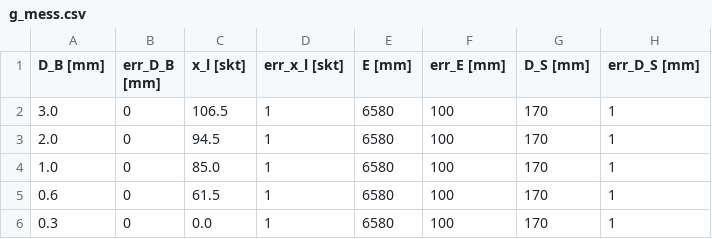
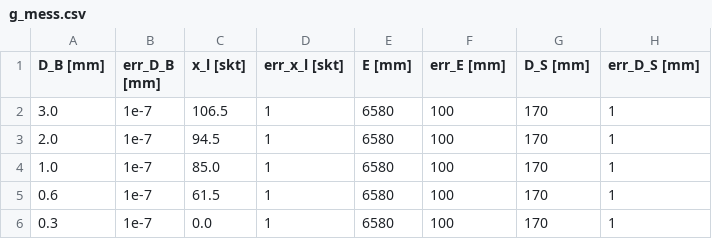
Before and after one commit to Patrixon0/data-analysis-plotting-tool, a CSV file: P3/Theo_Patrick/364/g_mess.csv, drawn as a sheet.

Commit message:
364 Theo_Patrick g fix

```diff
--- a/P3/Theo_Patrick/364/g_mess.csv
+++ b/P3/Theo_Patrick/364/g_mess.csv
@@ -1,6 +1,6 @@
 D_B [mm], err_D_B [mm], x_l [skt], err_x_l [skt], E [mm], err_E [mm], D_S [mm], err_D_S [mm]
-3.0, 0, 106.5, 1, 6580, 100, 170, 1
-2.0, 0, 94.5, 1, 6580, 100, 170, 1
-1.0, 0, 85.0, 1, 6580, 100, 170, 1
-0.6, 0, 61.5, 1, 6580, 100, 170, 1
-0.3, 0, 0.0, 1, 6580, 100, 170, 1
+3.0, 1e-7, 106.5, 1, 6580, 100, 170, 1
+2.0, 1e-7, 94.5, 1, 6580, 100, 170, 1
+1.0, 1e-7, 85.0, 1, 6580, 100, 170, 1
+0.6, 1e-7, 61.5, 1, 6580, 100, 170, 1
+0.3, 1e-7, 0.0, 1, 6580, 100, 170, 1
```
Also changed, not shown: 3 other files.
